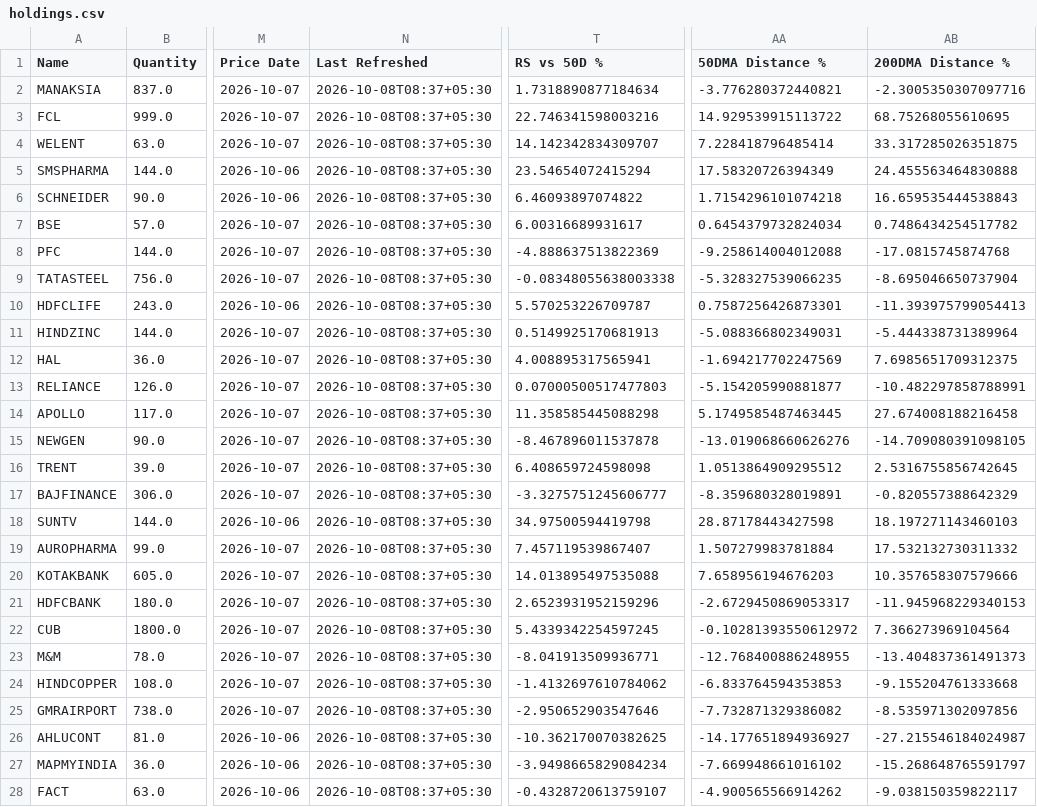
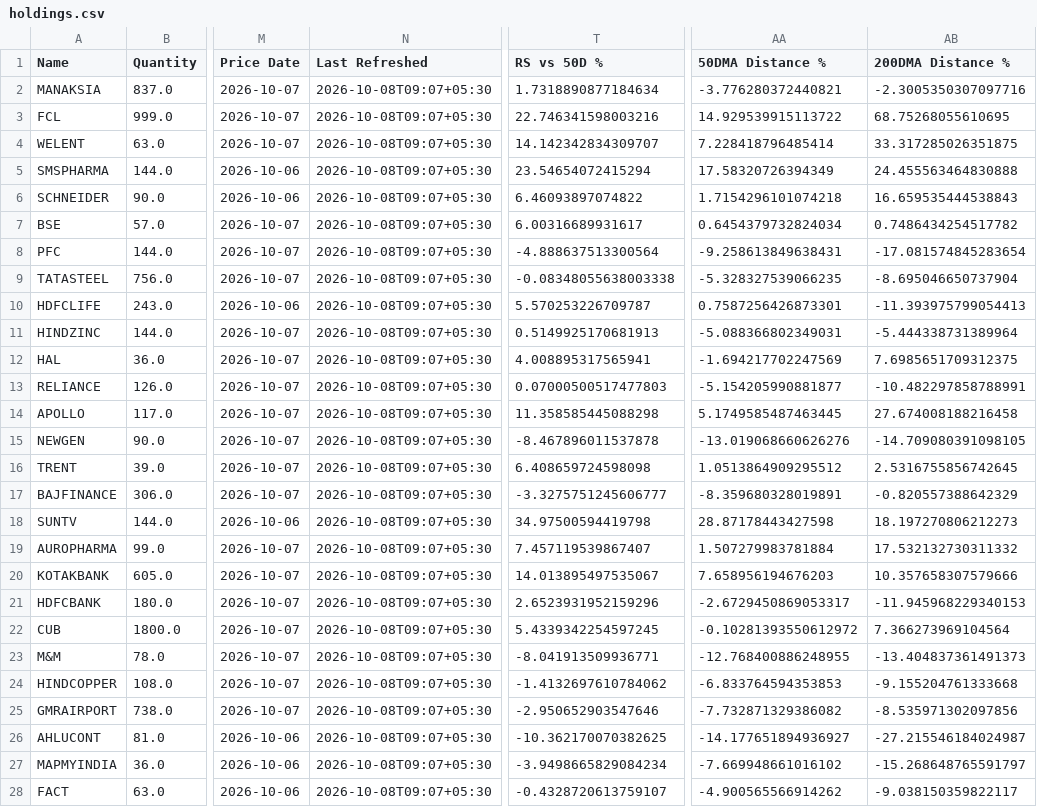
Before and after one commit to hvj7p7shkv-hub/client-portfolio-dashboard, a CSV file: data/holdings.csv, drawn as a sheet; only a part is shown, gaps mark what is left out; the diff covers the shown part only; the diff names each change by its address in the sheet, - before the commit and + after, or states it on an @@ line.

```diff
--- a/data/holdings.csv
+++ b/data/holdings.csv
-N2:N28 (Last Refreshed): 2026-10-08T08:37+05:30
+N2:N28 (Last Refreshed): 2026-10-08T09:07+05:30
-T8 (RS vs 50D %): -4.888637513822369
+T8 (RS vs 50D %): -4.888637513300564
-AA8 (50DMA Distance %): -9.258614004012088
+AA8 (50DMA Distance %): -9.258613849638431
-AB8 (200DMA Distance %): -17.0815745874768
+AB8 (200DMA Distance %): -17.081574845283654
-AB18 (200DMA Distance %): 18.197271143460103
+AB18 (200DMA Distance %): 18.197270806212273
-T20 (RS vs 50D %): 14.013895497535088
+T20 (RS vs 50D %): 14.013895497535067
```
Also changed, not shown: 76 edited cells elsewhere in this file, 3 other files.
